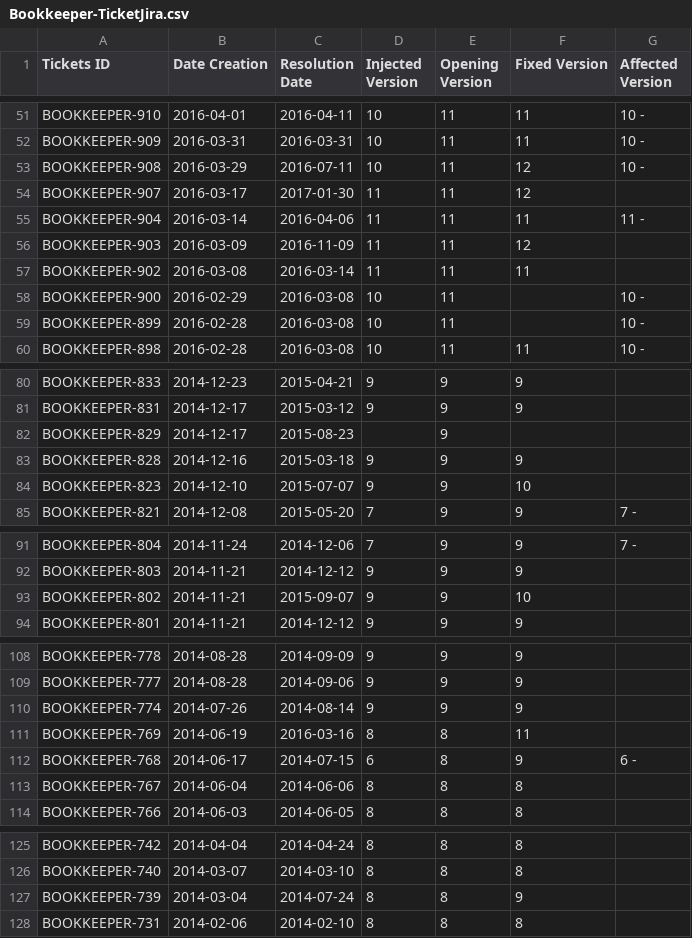
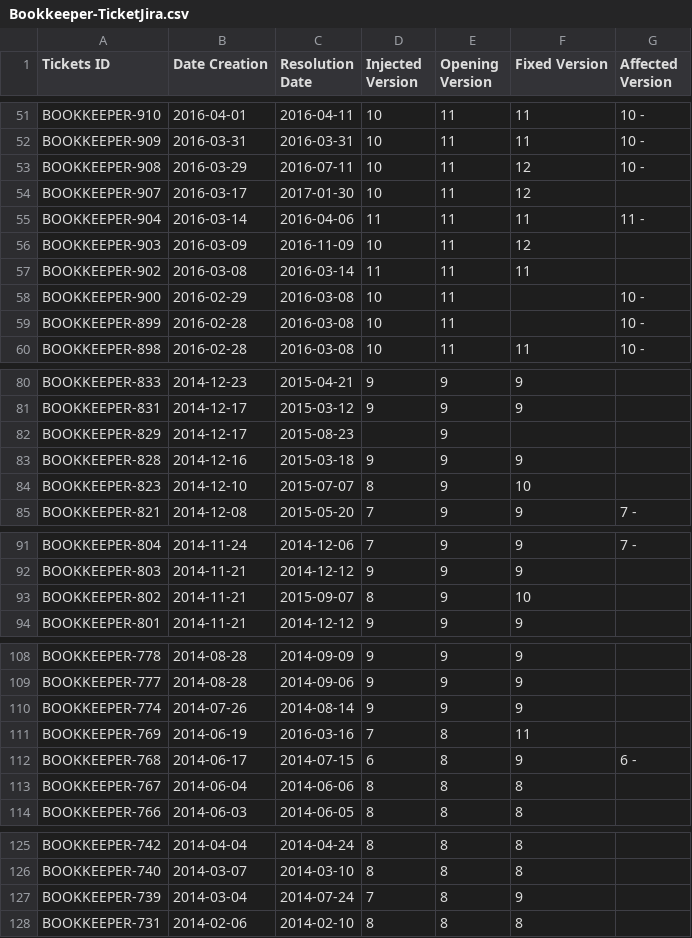
Before and after one commit to emelis-ptr/software-analytics, a CSV file: results/Bookkeeper/Bookkeeper-TicketJira.csv, drawn as a sheet; only a part is shown, gaps mark what is left out; the diff covers the shown part only.

```diff
--- a/results/Bookkeeper/Bookkeeper-TicketJira.csv
+++ b/results/Bookkeeper/Bookkeeper-TicketJira.csv
@@ -53,5 +53,5 @@ BOOKKEEPER-909;2016-03-31;2016-03-31;10;11;11;10 -
 BOOKKEEPER-908;2016-03-29;2016-07-11;10;11;12;10 -
-BOOKKEEPER-907;2016-03-17;2017-01-30;11;11;12;
+BOOKKEEPER-907;2016-03-17;2017-01-30;10;11;12;
 BOOKKEEPER-904;2016-03-14;2016-04-06;11;11;11;11 -
-BOOKKEEPER-903;2016-03-09;2016-11-09;11;11;12;
+BOOKKEEPER-903;2016-03-09;2016-11-09;10;11;12;
 BOOKKEEPER-902;2016-03-08;2016-03-14;11;11;11;
@@ -83,3 +83,3 @@ BOOKKEEPER-829;2014-12-17;2015-08-23;;9;;
 BOOKKEEPER-828;2014-12-16;2015-03-18;9;9;9;
-BOOKKEEPER-823;2014-12-10;2015-07-07;9;9;10;
+BOOKKEEPER-823;2014-12-10;2015-07-07;8;9;10;
 BOOKKEEPER-821;2014-12-08;2015-05-20;7;9;9;7 -
@@ -92,3 +92,3 @@ BOOKKEEPER-804;2014-11-24;2014-12-06;7;9;9;7 -
 BOOKKEEPER-803;2014-11-21;2014-12-12;9;9;9;
-BOOKKEEPER-802;2014-11-21;2015-09-07;9;9;10;
+BOOKKEEPER-802;2014-11-21;2015-09-07;8;9;10;
 BOOKKEEPER-801;2014-11-21;2014-12-12;9;9;9;
@@ -110,3 +110,3 @@ BOOKKEEPER-777;2014-08-28;2014-09-06;9;9;9;
 BOOKKEEPER-774;2014-07-26;2014-08-14;9;9;9;
-BOOKKEEPER-769;2014-06-19;2016-03-16;8;8;11;
+BOOKKEEPER-769;2014-06-19;2016-03-16;7;8;11;
 BOOKKEEPER-768;2014-06-17;2014-07-15;6;8;9;6 -
@@ -126,3 +126,3 @@ BOOKKEEPER-742;2014-04-04;2014-04-24;8;8;8;
 BOOKKEEPER-740;2014-03-07;2014-03-10;8;8;8;
-BOOKKEEPER-739;2014-03-04;2014-07-24;8;8;9;
+BOOKKEEPER-739;2014-03-04;2014-07-24;7;8;9;
 BOOKKEEPER-731;2014-02-06;2014-02-10;8;8;8;
```
Also changed, not shown: 5 edited cells elsewhere in this file, results/Syncope/Syncope-Evaluation.csv, results/Syncope/Syncope-Release.csv, 31 other files.
